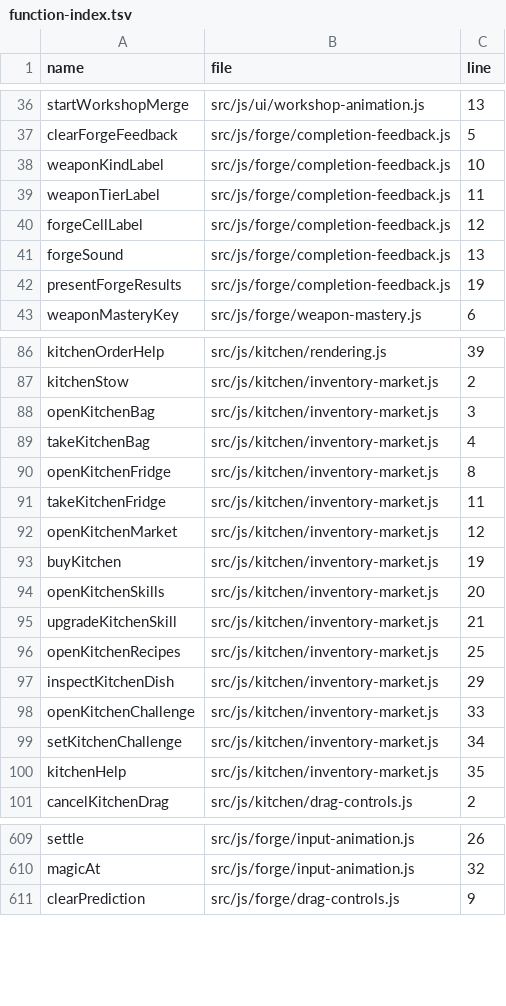
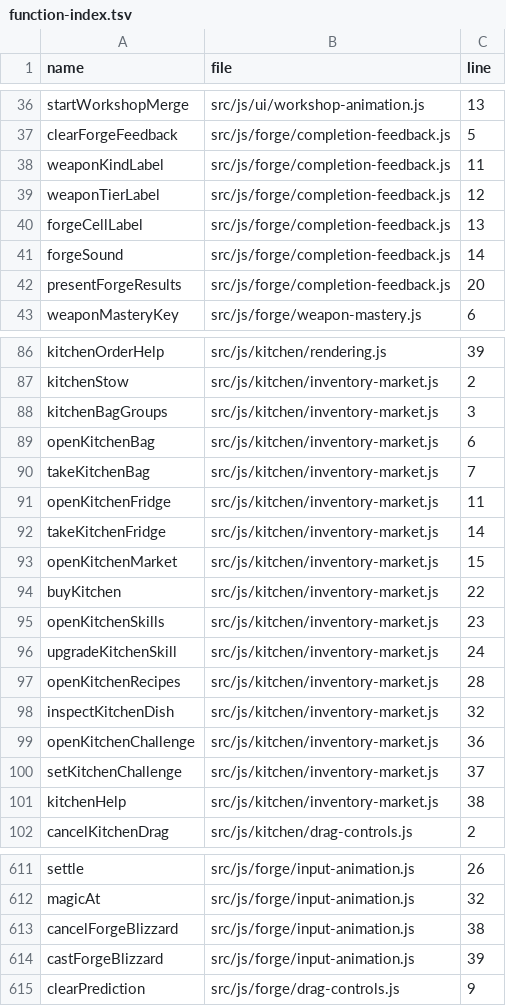
Before and after one commit to LiChiaHans/Forge-Game, a TSV file: docs/function-index.tsv, drawn as a sheet; only a part is shown, gaps mark what is left out; the diff covers the shown part only.

Commit message:
Polish defense, enchant feedback, inventory and guest portraits

```diff
--- a/docs/function-index.tsv
+++ b/docs/function-index.tsv
@@ -37,7 +37,7 @@ startWorkshopMerge	src/js/ui/workshop-animation.js	13
 clearForgeFeedback	src/js/forge/completion-feedback.js	5
-weaponKindLabel	src/js/forge/completion-feedback.js	10
-weaponTierLabel	src/js/forge/completion-feedback.js	11
-forgeCellLabel	src/js/forge/completion-feedback.js	12
-forgeSound	src/js/forge/completion-feedback.js	13
-presentForgeResults	src/js/forge/completion-feedback.js	19
+weaponKindLabel	src/js/forge/completion-feedback.js	11
+weaponTierLabel	src/js/forge/completion-feedback.js	12
+forgeCellLabel	src/js/forge/completion-feedback.js	13
+forgeSound	src/js/forge/completion-feedback.js	14
+presentForgeResults	src/js/forge/completion-feedback.js	20
 weaponMasteryKey	src/js/forge/weapon-mastery.js	6
@@ -87,15 +87,16 @@ kitchenOrderHelp	src/js/kitchen/rendering.js	39
 kitchenStow	src/js/kitchen/inventory-market.js	2
-openKitchenBag	src/js/kitchen/inventory-market.js	3
-takeKitchenBag	src/js/kitchen/inventory-market.js	4
-openKitchenFridge	src/js/kitchen/inventory-market.js	8
-takeKitchenFridge	src/js/kitchen/inventory-market.js	11
-openKitchenMarket	src/js/kitchen/inventory-market.js	12
-buyKitchen	src/js/kitchen/inventory-market.js	19
-openKitchenSkills	src/js/kitchen/inventory-market.js	20
-upgradeKitchenSkill	src/js/kitchen/inventory-market.js	21
-openKitchenRecipes	src/js/kitchen/inventory-market.js	25
-inspectKitchenDish	src/js/kitchen/inventory-market.js	29
-openKitchenChallenge	src/js/kitchen/inventory-market.js	33
-setKitchenChallenge	src/js/kitchen/inventory-market.js	34
-kitchenHelp	src/js/kitchen/inventory-market.js	35
+kitchenBagGroups	src/js/kitchen/inventory-market.js	3
+openKitchenBag	src/js/kitchen/inventory-market.js	6
+takeKitchenBag	src/js/kitchen/inventory-market.js	7
+openKitchenFridge	src/js/kitchen/inventory-market.js	11
+takeKitchenFridge	src/js/kitchen/inventory-market.js	14
+openKitchenMarket	src/js/kitchen/inventory-market.js	15
+buyKitchen	src/js/kitchen/inventory-market.js	22
+openKitchenSkills	src/js/kitchen/inventory-market.js	23
+upgradeKitchenSkill	src/js/kitchen/inventory-market.js	24
+openKitchenRecipes	src/js/kitchen/inventory-market.js	28
+inspectKitchenDish	src/js/kitchen/inventory-market.js	32
+openKitchenChallenge	src/js/kitchen/inventory-market.js	36
+setKitchenChallenge	src/js/kitchen/inventory-market.js	37
+kitchenHelp	src/js/kitchen/inventory-market.js	38
 cancelKitchenDrag	src/js/kitchen/drag-controls.js	2
@@ -610,2 +612,4 @@ settle	src/js/forge/input-animation.js	26
 magicAt	src/js/forge/input-animation.js	32
+cancelForgeBlizzard	src/js/forge/input-animation.js	38
+castForgeBlizzard	src/js/forge/input-animation.js	39
 clearPrediction	src/js/forge/drag-controls.js	9
```
Also changed, not shown: 1 added row and 7 edited cells elsewhere in this file, 26 other files.
